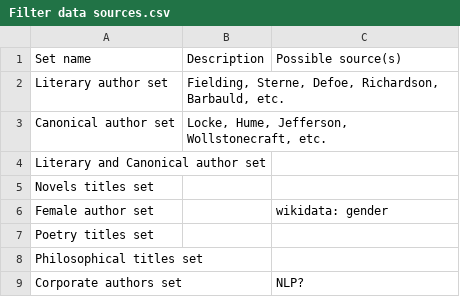
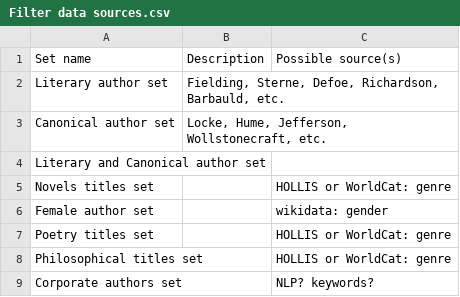
Before and after one commit to artshumrc/search-hackathon, a CSV file: Corpus_Enrichment/Filter data sources.csv, drawn as a sheet.

Commit message:
Update Filter data sources.csv

```diff
--- a/Corpus_Enrichment/Filter data sources.csv
+++ b/Corpus_Enrichment/Filter data sources.csv
@@ -4,6 +4,6 @@ Canonical author set,"Locke, Hume, Jefferson, Wollstonecraft, etc.",
 Literary and Canonical author set,,
-Novels titles set,,
+Novels titles set,,HOLLIS or WorldCat: genre
 Female author set,,wikidata: gender
-Poetry titles set,,
-Philosophical titles set,,
-Corporate authors set,,NLP?
+Poetry titles set,,HOLLIS or WorldCat: genre
+Philosophical titles set,,HOLLIS or WorldCat: genre
+Corporate authors set,,NLP? keywords?
```
